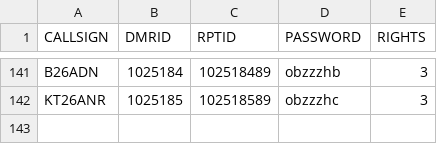
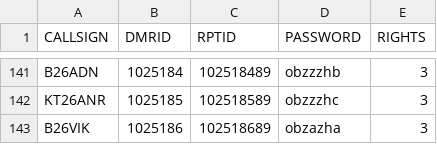
Before and after one commit to tombolptt/KT25ARI, a CSV file: dvs_user.csv, drawn as a sheet; only a part is shown, gaps mark what is left out; the diff names each change by its address in the sheet, - before the commit and + after, or states it on an @@ line.

Commit message:
Update dvs_user.csv otomatis via Aplikasi

```diff
--- a/dvs_user.csv
+++ b/dvs_user.csv
+row 143: B26VIK | 1025186 | 102518689 | obzazha | 3
```
